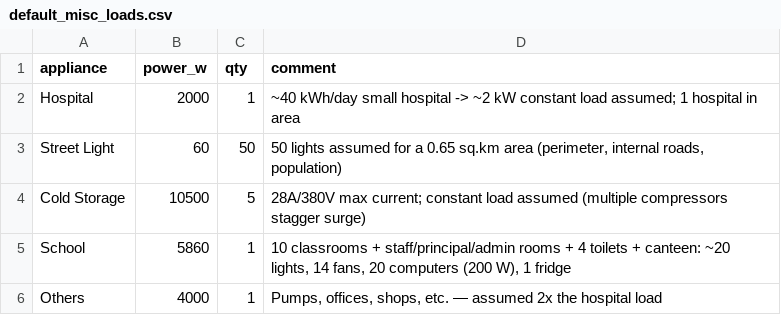
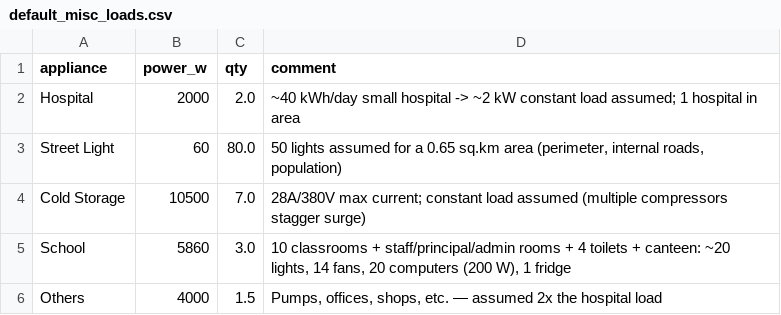
Before and after one commit to hamza-anzar/decentralized-electrification-planner, a CSV file: data/default_misc_loads.csv, drawn as a sheet.

```diff
--- a/data/default_misc_loads.csv
+++ b/data/default_misc_loads.csv
@@ -1,6 +1,6 @@
 appliance,power_w,qty,comment
-Hospital,2000,1,~40 kWh/day small hospital -> ~2 kW constant load assumed; 1 hospital in area
-Street Light,60,50,"50 lights assumed for a 0.65 sq.km area (perimeter, internal roads, population)"
-Cold Storage,10500,5,28A/380V max current; constant load assumed (multiple compressors stagger surge)
-School,5860,1,"10 classrooms + staff/principal/admin rooms + 4 toilets + canteen: ~20 lights, 14 fans, 20 computers (200 W), 1 fridge"
-Others,4000,1,"Pumps, offices, shops, etc. — assumed 2x the hospital load"
+Hospital,2000,2.0,~40 kWh/day small hospital -> ~2 kW constant load assumed; 1 hospital in area
+Street Light,60,80.0,"50 lights assumed for a 0.65 sq.km area (perimeter, internal roads, population)"
+Cold Storage,10500,7.0,28A/380V max current; constant load assumed (multiple compressors stagger surge)
+School,5860,3.0,"10 classrooms + staff/principal/admin rooms + 4 toilets + canteen: ~20 lights, 14 fans, 20 computers (200 W), 1 fridge"
+Others,4000,1.5,"Pumps, offices, shops, etc. — assumed 2x the hospital load"
```
Also changed, not shown: data/cost_lcoe_results_2026.csv, data/default_appliances.csv, 17 other files.
